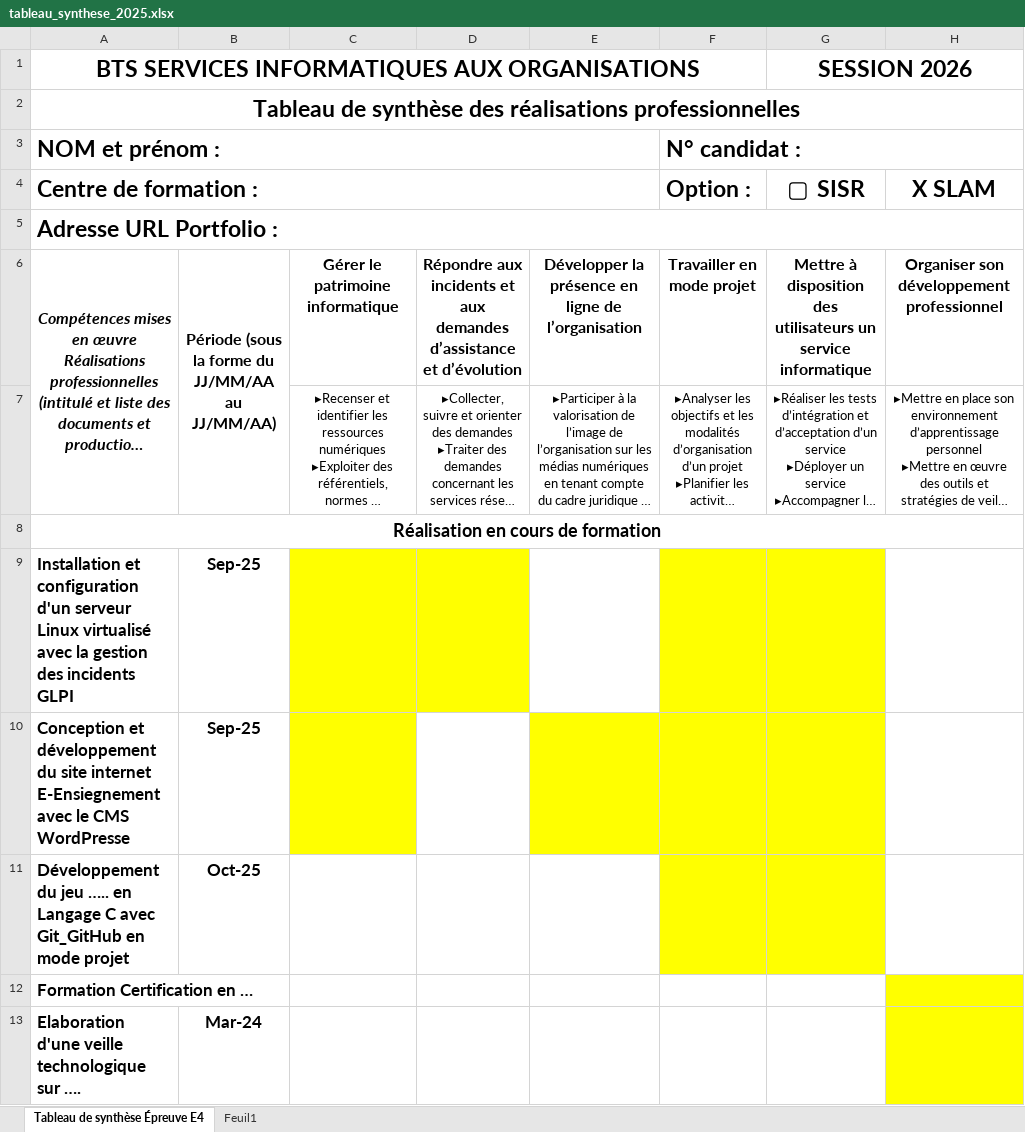
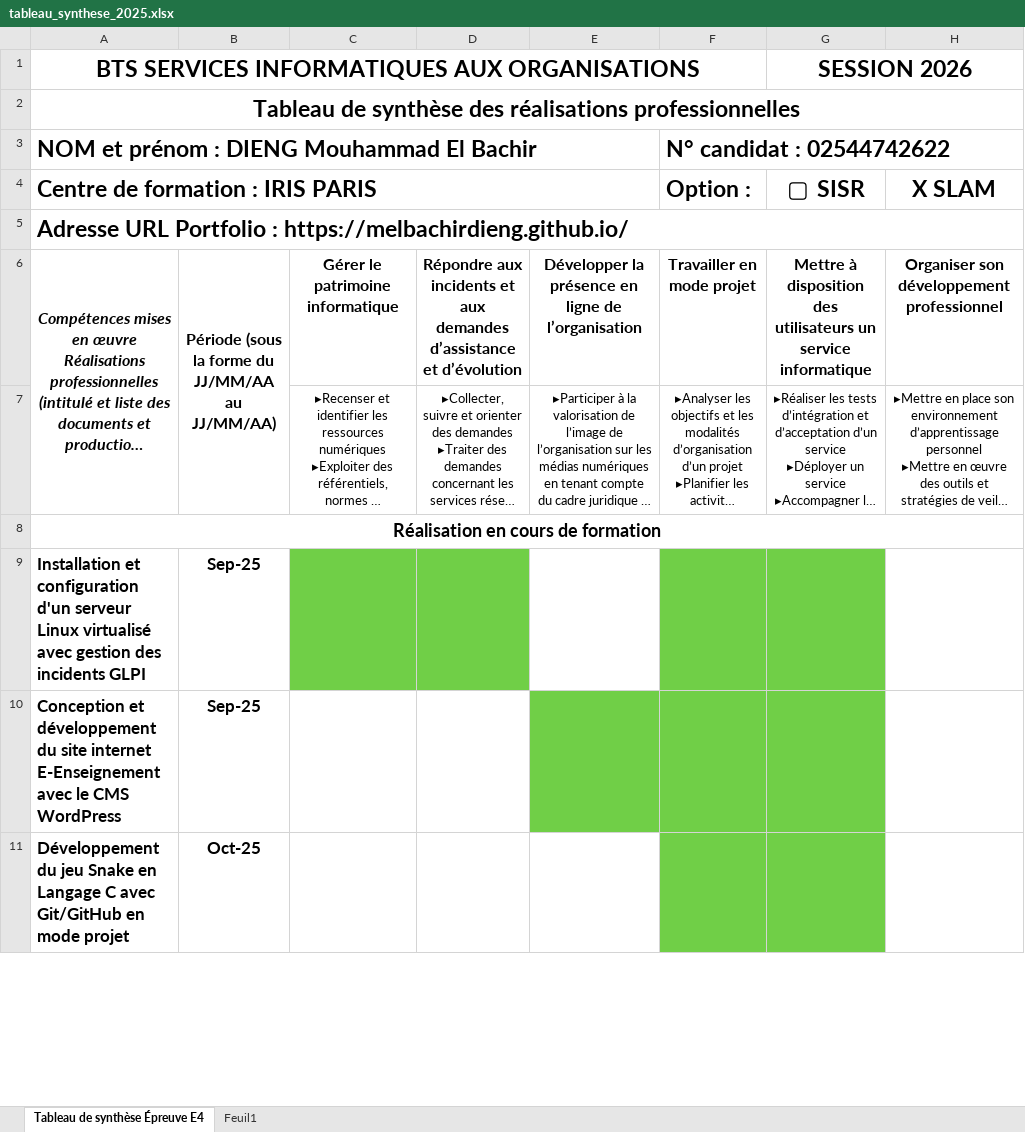
Before and after one commit to melbachirdieng/melbachirdieng.github.io, an Excel workbook: docs/tableau_synthese_2025.xlsx, sheet Tableau de synthèse Épreuve E4, drawn as a sheet; only a part is shown; long unchanged cells end in …; values as stored, in another font and other column widths than the file's, no borders; removed rows and columns are numbered as before the commit, all else as after; the diff covers the shown part only; the diff names each change by its address in the sheet, - before the commit and + after, or states it on an @@ line.

Commit message:
Refonte portfolio: ajout Pizzeria + Capgemini, badges, banner Open to Work, fixs liens
- Ajout projet Pizzeria Bella Italia avec lien live (Stage Mambo 2e annee)
- Ajout projet Capgemini MQTT POC (Stage 1ere annee)
- Banner Open to Work alternance DevOps/IA Septembre 2026
- Skill bars % remplaces par skill-badges (plus pro, plus de pourcentages subjectifs)
- Footer dynamique: annee auto + lien GitHub + LinkedIn
- Fix lien GLPI casse (GLPI/ vers glpi/ - sensible a la casse sur Linux)
- Fix lien LinkedIn casse (#) avec vraie URL
- Ajout contact GitHub
- Mise a jour stats: 8 projets, 3 stages, 12+ technos
- Dates projets BTS: 2024-2025 vers 2025-2026 (2e annee)
- Synthese: ajout ligne Pizzeria Bella Italia, retrait Polaris (etait BTS SNIR)
- Tableau Excel synthese mis a jour (docs/tableau_synthese_2025.xlsx)

```diff
--- a/docs/tableau_synthese_2025.xlsx (sheet Tableau de synthèse Épreuve E4)
+++ b/docs/tableau_synthese_2025.xlsx (sheet Tableau de synthèse Épreuve E4)
-row 3: NOM et prénom : |  |  |  |  | N° candidat :
+row 3: NOM et prénom : DIENG Mouhammad El Bachir |  |  |  |  | N° candidat : 02544742622
-A4: Centre de formation :
+A4: Centre de formation : IRIS PARIS
-A5: Adresse URL Portfolio :
+A5: Adresse URL Portfolio : https://melbachirdieng.github.io/
-A9: …virtualisé avec la gestion des…
+A9: …virtualisé avec gestion des…
-C9:D9 fill: #FFFF00
+C9:D9 fill: #70CF47
-F9:G9 fill: #FFFF00
+F9:G9 fill: #70CF47
-A10: …site internet E-Ensiegnement avec le CMS WordPresse
+A10: …site internet E-Enseignement avec le CMS WordPress
-C10 fill: #FFFF00
+C10 fill: none
-E10:G10 fill: #FFFF00
+E10:G10 fill: #70CF47
-A11: …du jeu ….. en Langage C avec Git_GitHub en mode…
+A11: …du jeu Snake en Langage C avec Git/GitHub en mode…
-F11:G11 fill: #FFFF00
+F11:G11 fill: #70CF47
-row 12: Formation Certification en …
-row 13: Elaboration d'une veille technologique sur …. | Mar-24
```
Also changed, not shown: 5 added rows, 2 removed rows, 2 edited cells and cell formats elsewhere in this sheet, 2 other files.
